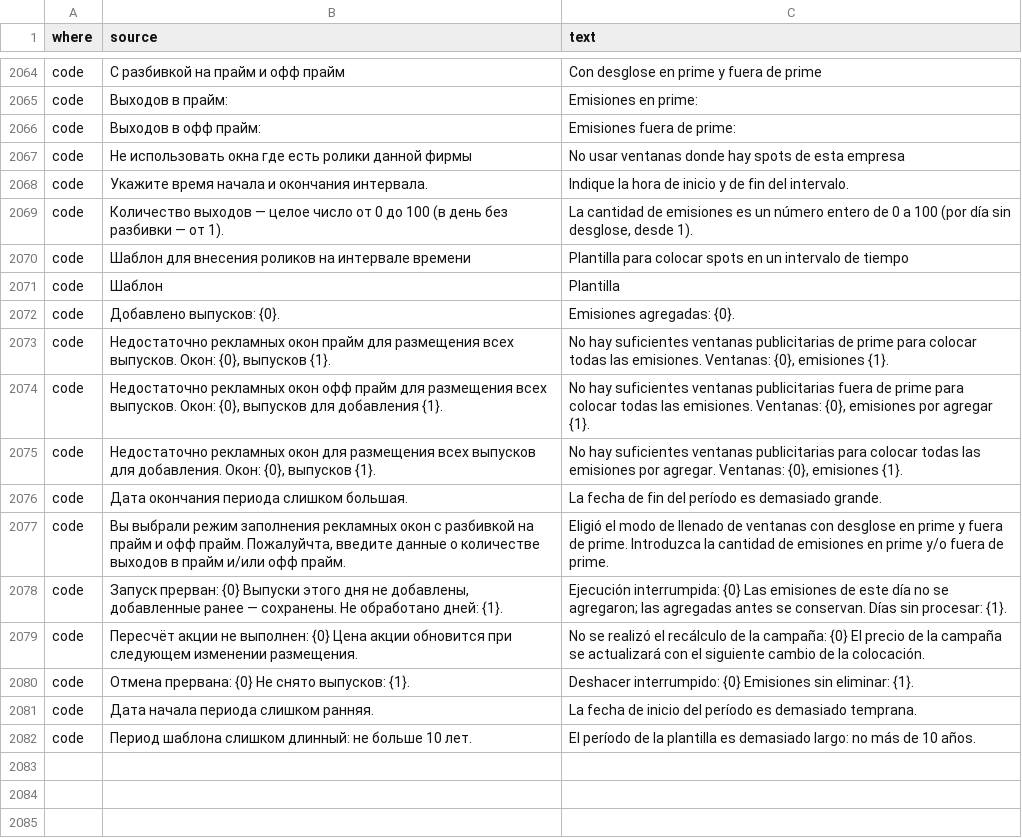
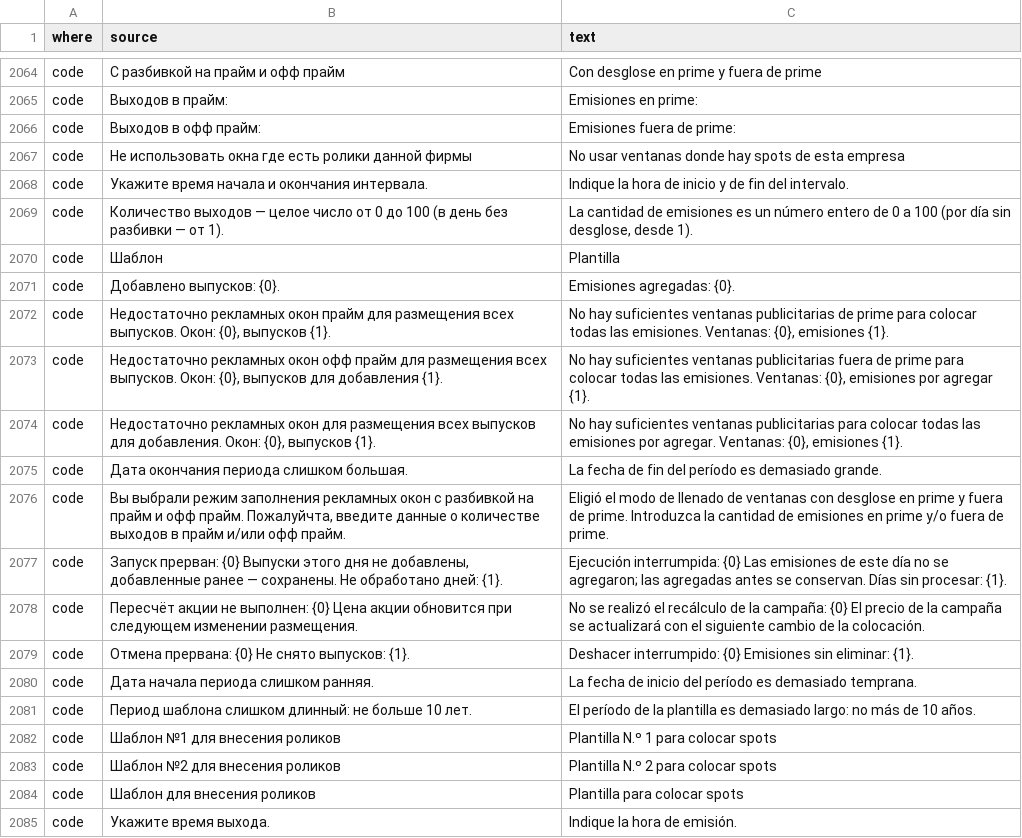
Before and after one commit to MikeFog/qd2, a TSV file: ArtvisDB/Scripts/i18n/es.tsv, drawn as a sheet; only a part is shown, gaps mark what is left out.

```diff
--- a/ArtvisDB/Scripts/i18n/es.tsv
+++ b/ArtvisDB/Scripts/i18n/es.tsv
@@ -2069,3 +2069,2 @@ code	Укажите время начала и окончания интерва
 code	Количество выходов — целое число от 0 до 100 (в день без разбивки — от 1).	La cantidad de emisiones es un número entero de 0 a 100 (por día sin desglose, desde 1).
-code	Шаблон для внесения роликов на интервале времени	Plantilla para colocar spots en un intervalo de tiempo
 code	Шаблон	Plantilla
@@ -2082 +2081,5 @@ code	Дата начала периода слишком ранняя.	La fecha
 code	Период шаблона слишком длинный: не больше 10 лет.	El período de la plantilla es demasiado largo: no más de 10 años.
+code	Шаблон №1 для внесения роликов	Plantilla N.º 1 para colocar spots
+code	Шаблон №2 для внесения роликов	Plantilla N.º 2 para colocar spots
+code	Шаблон для внесения роликов	Plantilla para colocar spots
+code	Укажите время выхода.	Indique la hora de emisión.
```
Also changed, not shown: 8 other files.
